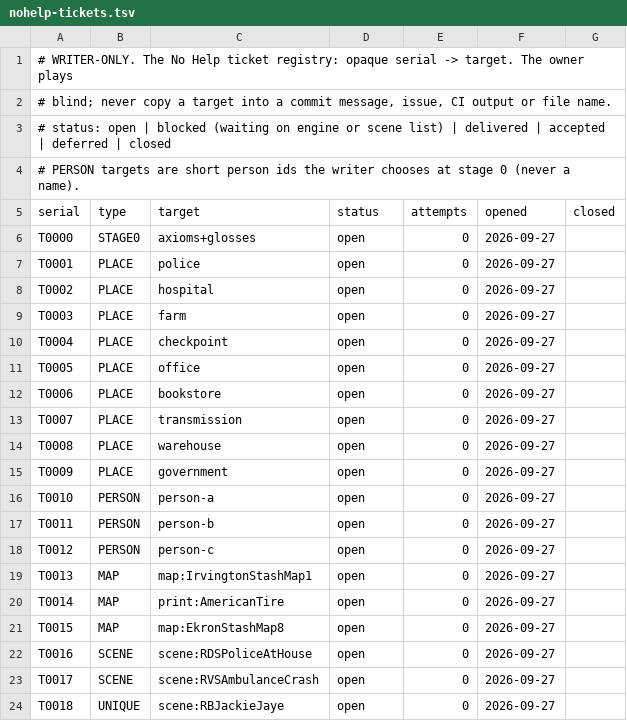
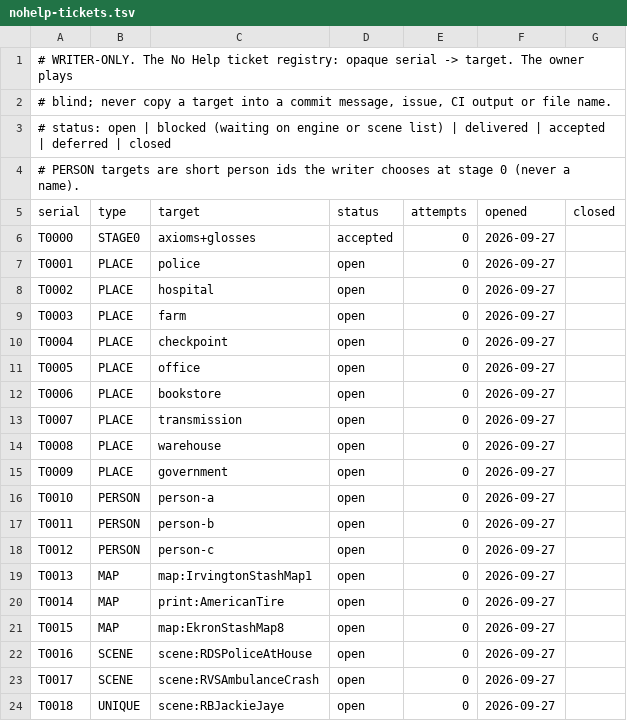
Before and after one commit to managementboy/Conspiracy-Files, a TSV file: docs/writer-only/nohelp-tickets.tsv, drawn as a sheet.

```diff
--- a/docs/writer-only/nohelp-tickets.tsv
+++ b/docs/writer-only/nohelp-tickets.tsv
@@ -5,3 +5,3 @@
 serial	type	target	status	attempts	opened	closed
-T0000	STAGE0	axioms+glosses	open	0	2026-09-27	
+T0000	STAGE0	axioms+glosses	accepted	0	2026-09-27	
 T0001	PLACE	police	open	0	2026-09-27	
```
Also changed, not shown: 5 other files.
